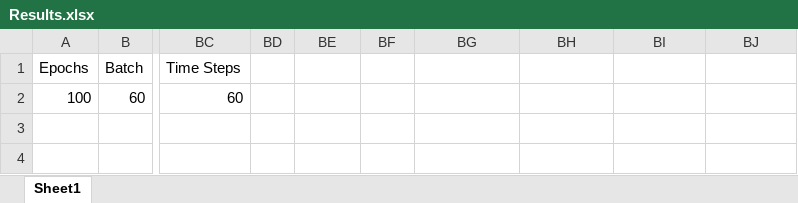
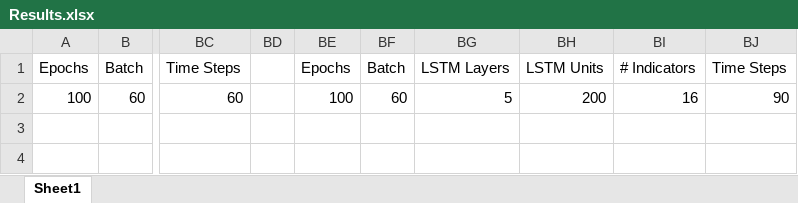
Before and after one commit to sdineen1/Summer-Research, an Excel workbook: Results.xlsx, sheet Sheet1, drawn as a sheet; only a part is shown, gaps mark what is left out; values as stored, in another font and other column widths than the file's, no borders; charts and pictures not drawn; the diff names each change by its address in the sheet, - before the commit and + after, or states it on an @@ line.

```diff
--- a/Results.xlsx (sheet Sheet1)
+++ b/Results.xlsx (sheet Sheet1)
-BE1: (empty)
+BE1: Epochs
-BF1: (empty)
+BF1: Batch
-BG1: (empty)
+BG1: LSTM Layers
-BH1: (empty)
+BH1: LSTM Units
-BI1: (empty)
+BI1: # Indicators
-BJ1: (empty)
+BJ1: Time Steps
-BE2: (empty)
+BE2: 100
-BF2: (empty)
+BF2: 60
-BG2: (empty)
+BG2: 5
-BH2: (empty)
+BH2: 200
-BI2: (empty)
+BI2: 16
-BJ2: (empty)
+BJ2: 90
```
Also changed, not shown: charts or pictures, 1 other file.
